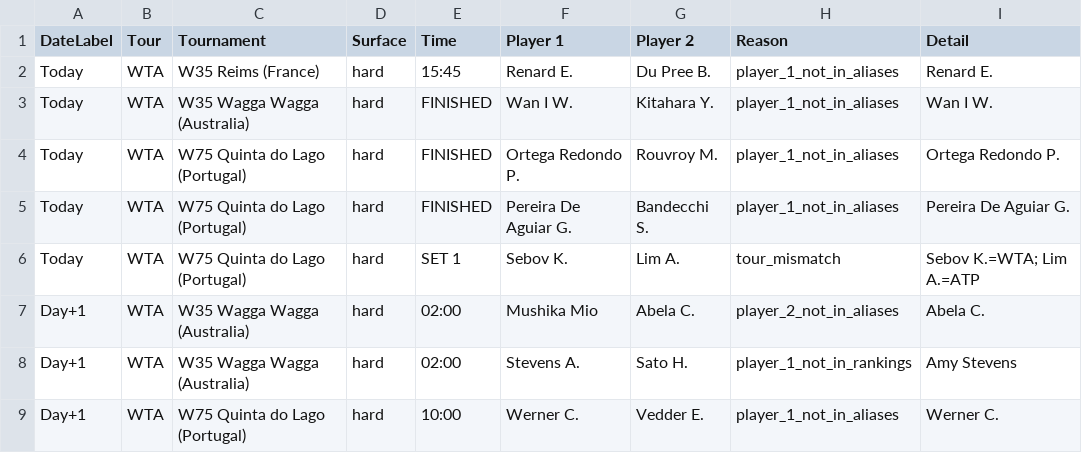
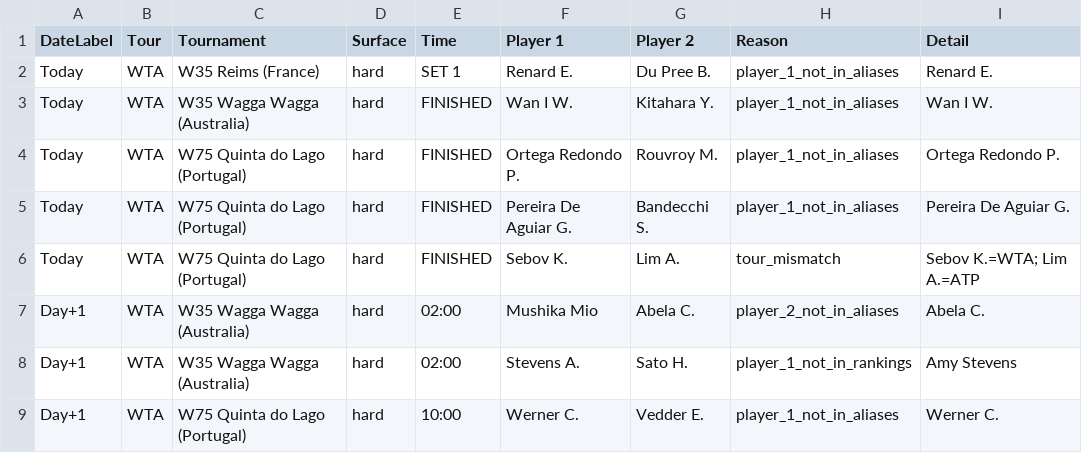
Before and after one commit to rajnakviliam/tennis-surface-elo, a CSV file: skipped_matches.csv, drawn as a sheet.

Commit message:
Update Flashscore data: skipped_matches.csv

```diff
--- a/skipped_matches.csv
+++ b/skipped_matches.csv
@@ -1,3 +1,3 @@
 DateLabel;Tour;Tournament;Surface;Time;Player 1;Player 2;Reason;Detail
-Today;WTA;W35 Reims (France);hard;15:45;Renard E.;Du Pree B.;player_1_not_in_aliases;Renard E.
+Today;WTA;W35 Reims (France);hard;SET 1;Renard E.;Du Pree B.;player_1_not_in_aliases;Renard E.
 Today;WTA;W35 Wagga Wagga (Australia);hard;FINISHED;Wan I W.;Kitahara Y.;player_1_not_in_aliases;Wan I W.
@@ -5,3 +5,3 @@ Today;WTA;W75 Quinta do Lago (Portugal);hard;FINISHED;Ortega Redondo P.;Rouvroy
 Today;WTA;W75 Quinta do Lago (Portugal);hard;FINISHED;Pereira De Aguiar G.;Bandecchi S.;player_1_not_in_aliases;Pereira De Aguiar G.
-Today;WTA;W75 Quinta do Lago (Portugal);hard;SET 1;Sebov K.;Lim A.;tour_mismatch;"Sebov K.=WTA; Lim A.=ATP"
+Today;WTA;W75 Quinta do Lago (Portugal);hard;FINISHED;Sebov K.;Lim A.;tour_mismatch;"Sebov K.=WTA; Lim A.=ATP"
 Day+1;WTA;W35 Wagga Wagga (Australia);hard;02:00;Mushika Mio;Abela C.;player_2_not_in_aliases;Abela C.
```
